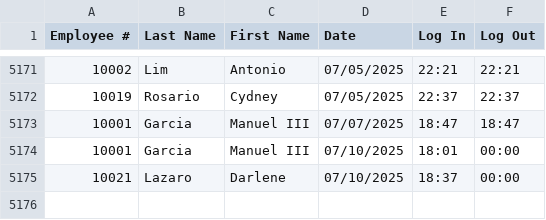
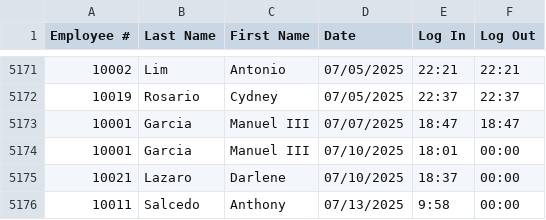
Before and after one commit to clu3l3ss24/MotorPHGUI, a CSV file: src/data/Attendance Record.csv, drawn as a sheet; only a part is shown, gaps mark what is left out; the diff names each change by its address in the sheet, - before the commit and + after, or states it on an @@ line.

```diff
--- a/src/data/Attendance Record.csv
+++ b/src/data/Attendance Record.csv
+row 5176: 10011 | Salcedo | Anthony | 07/13/2025 | 9:58 | 00:00
```
Also changed, not shown: 2 other files.
